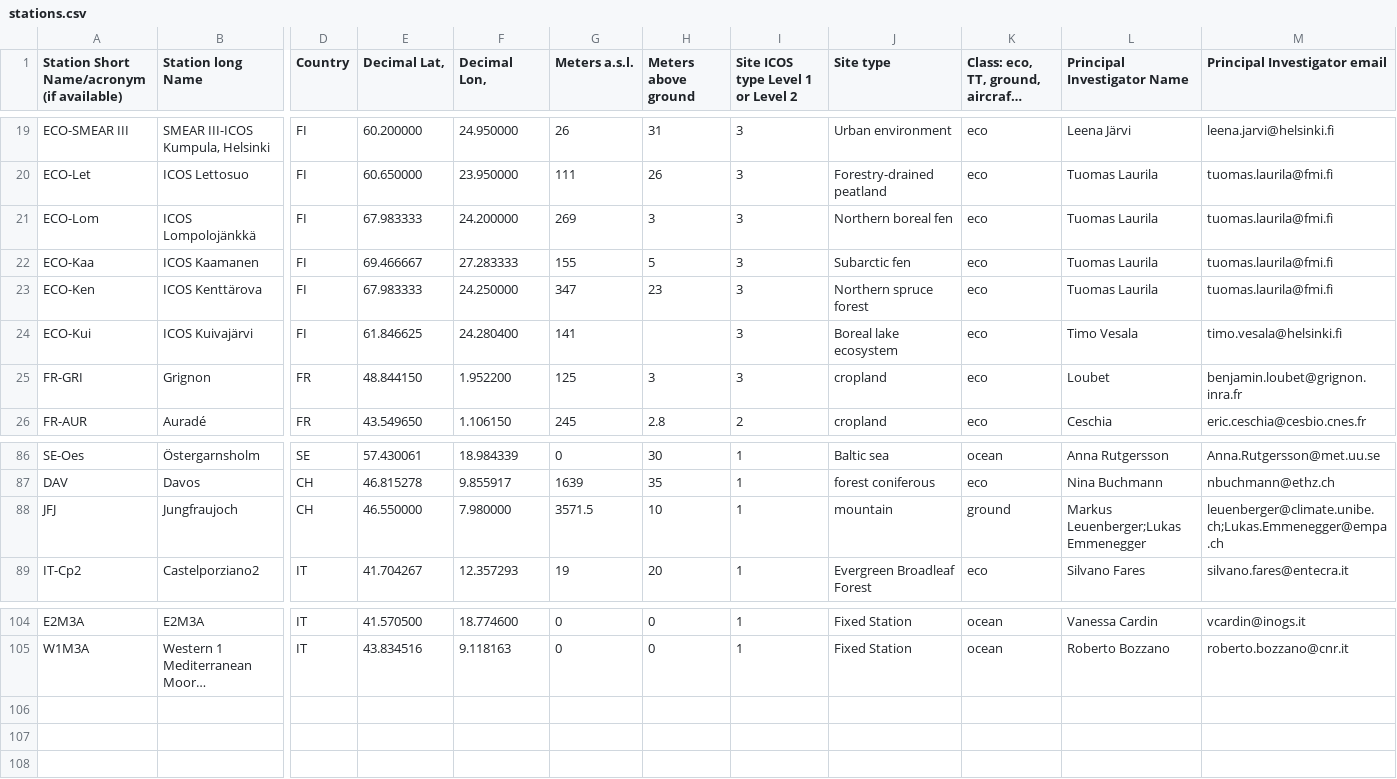
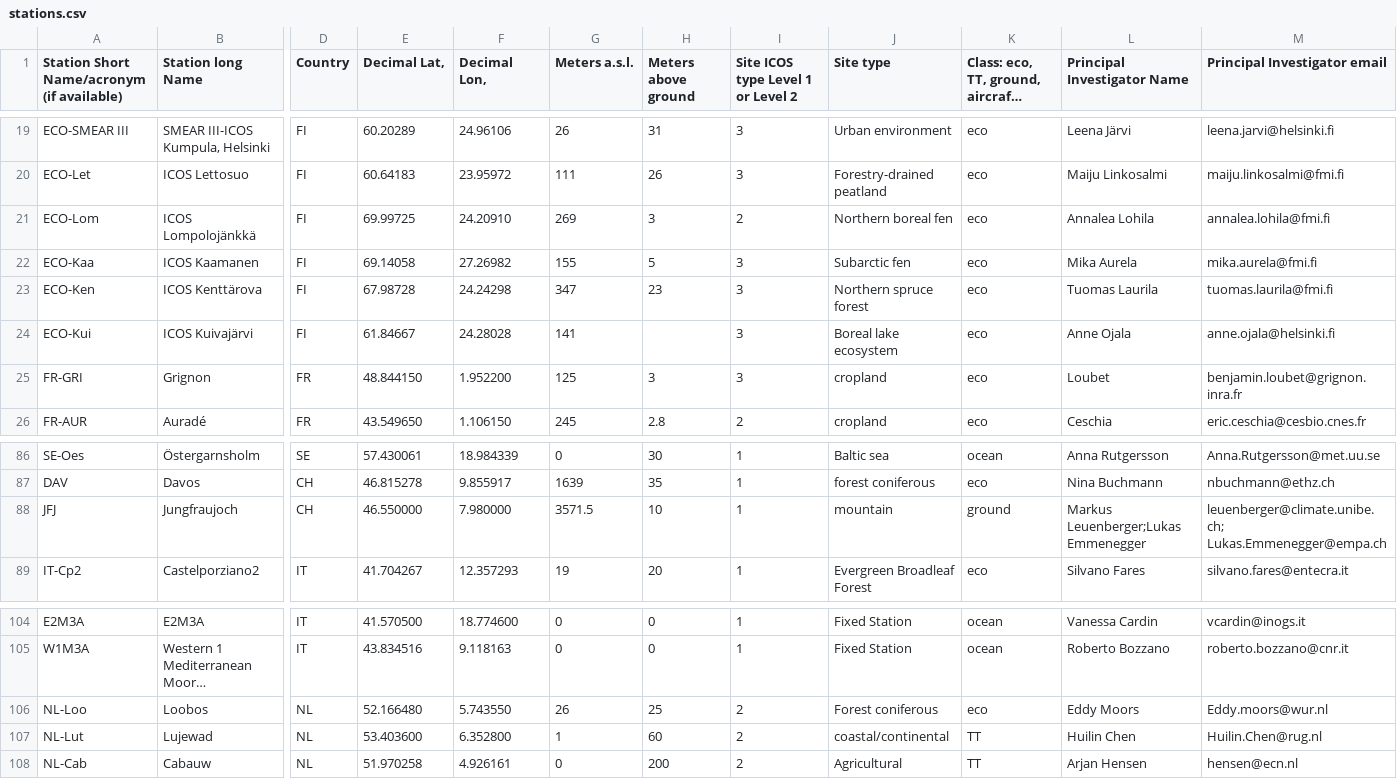
Before and after one commit to ICOS-Carbon-Portal/meta, a CSV file: src/main/resources/stations.csv, drawn as a sheet; only a part is shown, gaps mark what is left out; long unchanged cells end in …; rows hold the shown columns only; the diff covers the shown part only; the diff names each change by its address in the sheet, - before the commit and + after, or states it on an @@ line.

```diff
--- a/src/main/resources/stations.csv
+++ b/src/main/resources/stations.csv
-E19 (Decimal Lat,): 60.200000
+E19 (Decimal Lat,): 60.20289
-F19 (Decimal Lon,): 24.950000
+F19 (Decimal Lon,): 24.96106
-E20 (Decimal Lat,): 60.650000
+E20 (Decimal Lat,): 60.64183
-F20 (Decimal Lon,): 23.950000
+F20 (Decimal Lon,): 23.95972
-L20 (Principal Investigator Name): Tuomas Laurila
+L20 (Principal Investigator Name): Maiju Linkosalmi
-M20 (Principal Investigator email): tuomas.laurila@fmi.fi
+M20 (Principal Investigator email): maiju.linkosalmi@fmi.fi
-E21 (Decimal Lat,): 67.983333
+E21 (Decimal Lat,): 69.99725
-F21 (Decimal Lon,): 24.200000
+F21 (Decimal Lon,): 24.20910
-I21: 3
+I21: 2
-L21 (Principal Investigator Name): Tuomas Laurila
+L21 (Principal Investigator Name): Annalea Lohila
-M21 (Principal Investigator email): tuomas.laurila@fmi.fi
+M21 (Principal Investigator email): annalea.lohila@fmi.fi
-E22 (Decimal Lat,): 69.466667
+E22 (Decimal Lat,): 69.14058
-F22 (Decimal Lon,): 27.283333
+F22 (Decimal Lon,): 27.26982
-L22 (Principal Investigator Name): Tuomas Laurila
+L22 (Principal Investigator Name): Mika Aurela
-M22 (Principal Investigator email): tuomas.laurila@fmi.fi
+M22 (Principal Investigator email): mika.aurela@fmi.fi
-E23 (Decimal Lat,): 67.983333
+E23 (Decimal Lat,): 67.98728
-F23 (Decimal Lon,): 24.250000
+F23 (Decimal Lon,): 24.24298
-E24 (Decimal Lat,): 61.846625
+E24 (Decimal Lat,): 61.84667
-F24 (Decimal Lon,): 24.280400
+F24 (Decimal Lon,): 24.28028
-L24 (Principal Investigator Name): Timo Vesala
+L24 (Principal Investigator Name): Anne Ojala
-M24 (Principal Investigator email): timo.vesala@helsinki.fi
+M24 (Principal Investigator email): anne.ojala@helsinki.fi
-M88 (Principal Investigator email): leuenberger@climate.unibe.ch;Lukas.Emmenegger@empa.ch
+M88 (Principal Investigator email): leuenberger@climate.unibe.ch; Lukas.Emmenegger@empa.ch
+row 106: NL-Loo | Loobos | NL | 52.166480 | 5.743550 | 26 | 25 | 2 | Forest coniferous | eco | Eddy Moors | Eddy.moors@wur.nl
+row 107: NL-Lut | Lujewad | NL | 53.403600 | 6.352800 | 1 | 60 | 2 | coastal/continental | TT | Huilin Chen | Huilin.Chen@rug.nl
+row 108: NL-Cab | Cabauw | NL | 51.970258 | 4.926161 | 0 | 200 | 2 | Agricultural | TT | Arjan Hensen | hensen@ecn.nl
```
Also changed, not shown: 32 edited cells elsewhere in this file.
